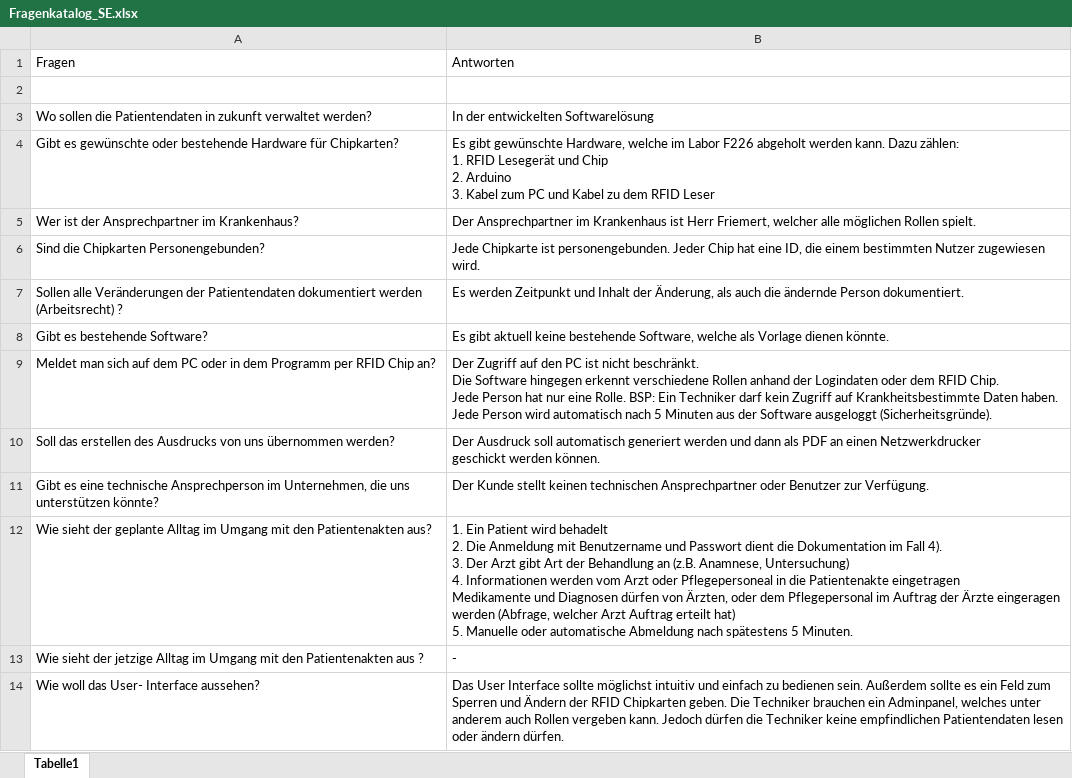
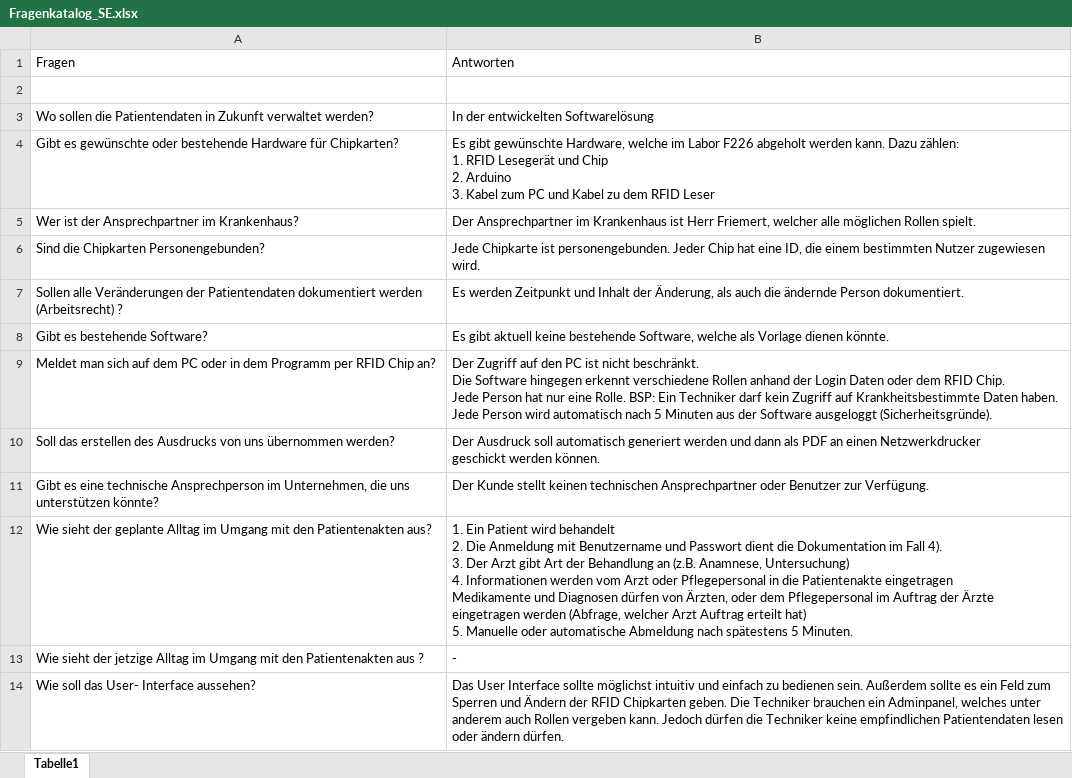
Before and after one commit to max-eich/SE-Projekt, an Excel workbook: Dokumentation/01-Analyse/Fragenkatalog_SE.xlsx, sheet Tabelle1, drawn as a sheet; values as stored, in another font and other column widths than the file's, no borders; ↵ is a line break in a cell; the diff names each change by its address in the sheet, - before the commit and + after, or states it on an @@ line.

Commit message:
Update Fragenkatalog_SE.xlsx
Rechtschreibung

```diff
--- a/Dokumentation/01-Analyse/Fragenkatalog_SE.xlsx (sheet Tabelle1)
+++ b/Dokumentation/01-Analyse/Fragenkatalog_SE.xlsx (sheet Tabelle1)
-A3: …Patientendaten in zukunft verwaltet werden?
+A3: …Patientendaten in Zukunft verwaltet werden?
-B9: …anhand der Logindaten oder dem…
+B9: …anhand der Login Daten oder dem…
-B12: …Patient wird behadelt ↵ 2. Die Anmeldung mit Benutzername und Passwort dient die Dokumentation im Fall 4). ↵ 3. Der Arzt gibt Art der Behandlung an (z.B. Anamnese, Untersuchung) ↵ 4. Informationen werden vom Arzt oder Pflegepersoneal in die Patientenakte eingetragen ↵ Medikamente und Diagnosen dürfen von Ärzten, oder dem Pflegepersonal im Auftrag der Ärzte eingeragen werden (Abfrage,…
+B12: …Patient wird behandelt ↵ 2. Die Anmeldung mit Benutzername und Passwort dient die Dokumentation im Fall 4). ↵ 3. Der Arzt gibt Art der Behandlung an (z.B. Anamnese, Untersuchung) ↵ 4. Informationen werden vom Arzt oder Pflegepersonal in die Patientenakte eingetragen ↵ Medikamente und Diagnosen dürfen von Ärzten, oder dem Pflegepersonal im Auftrag der Ärzte eingetragen werden (Abfrage,…
-A14: Wie woll das User- Interface aussehen?
+A14: Wie soll das User- Interface aussehen?
```
